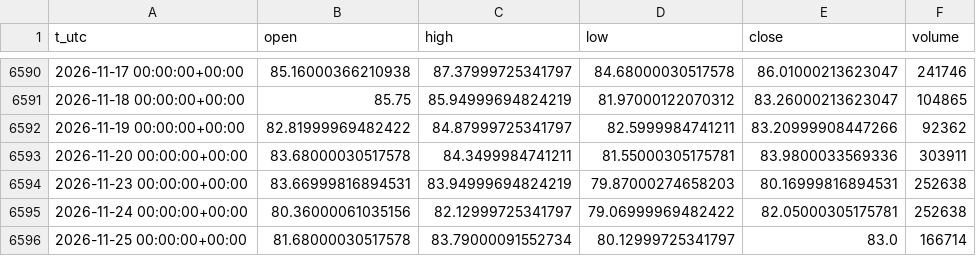
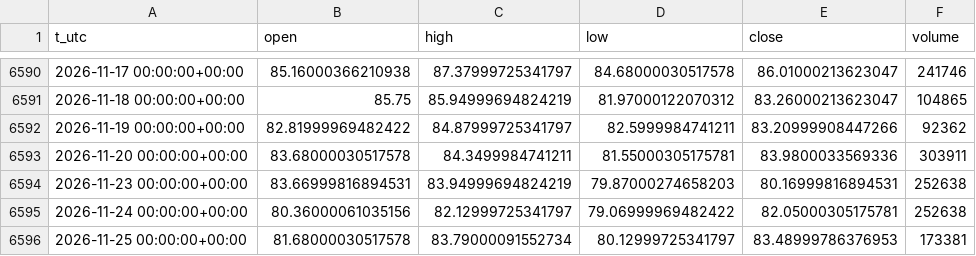
Before and after one commit to egedogann/piyasa-veri, a CSV file: data/d1/CL_F.csv, drawn as a sheet; only a part is shown, gaps mark what is left out.

```diff
--- a/data/d1/CL_F.csv
+++ b/data/d1/CL_F.csv
@@ -6595,2 +6595,2 @@ t_utc,open,high,low,close,volume
 2026-11-24 00:00:00+00:00,80.36000061035156,82.12999725341797,79.06999969482422,82.05000305175781,252638
-2026-11-25 00:00:00+00:00,81.68000030517578,83.79000091552734,80.12999725341797,83.0,166714
+2026-11-25 00:00:00+00:00,81.68000030517578,83.79000091552734,80.12999725341797,83.48999786376953,173381
```
Also changed, not shown: data/d1/QQQ.csv, data/d1/SMH.csv, 38 other files.
